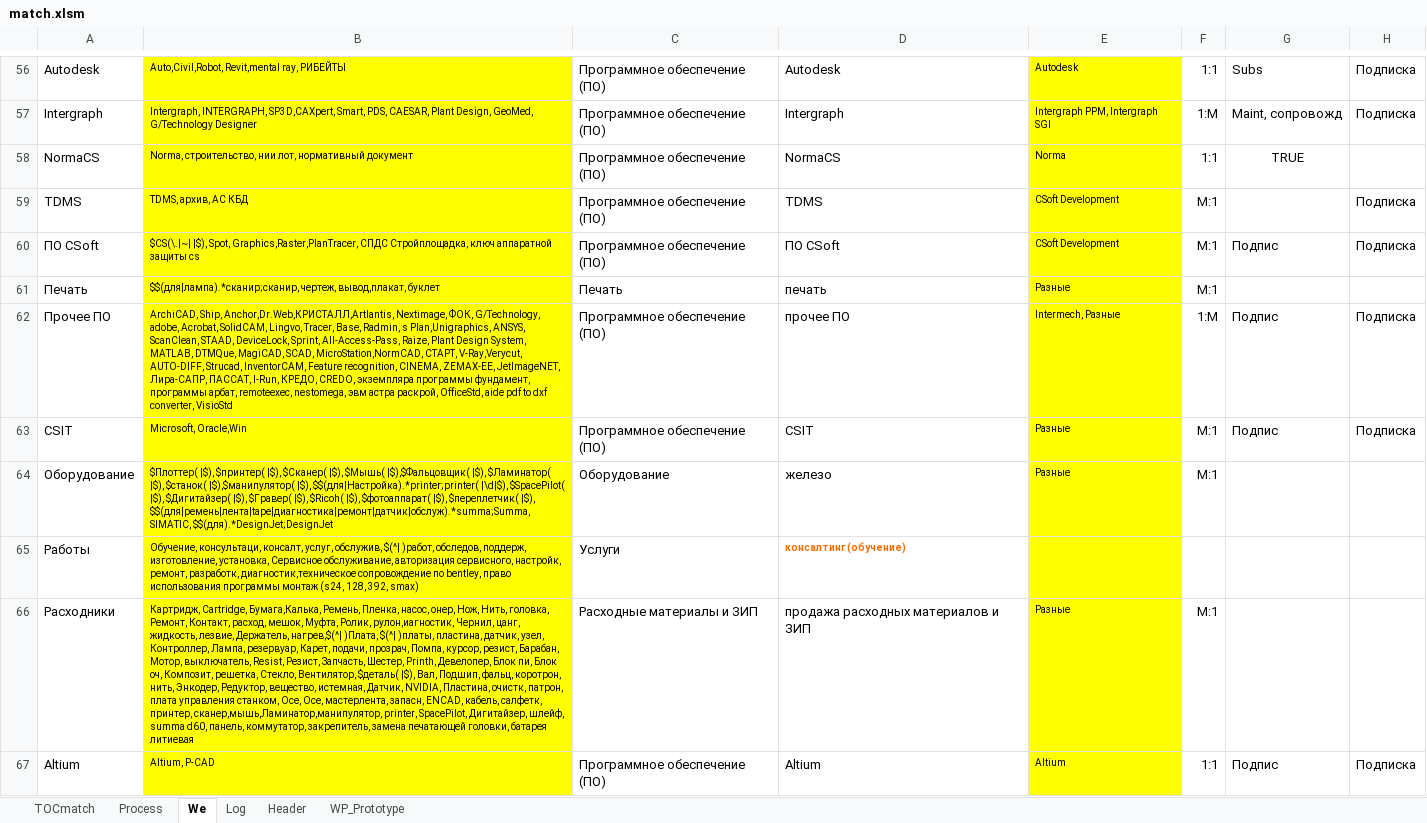
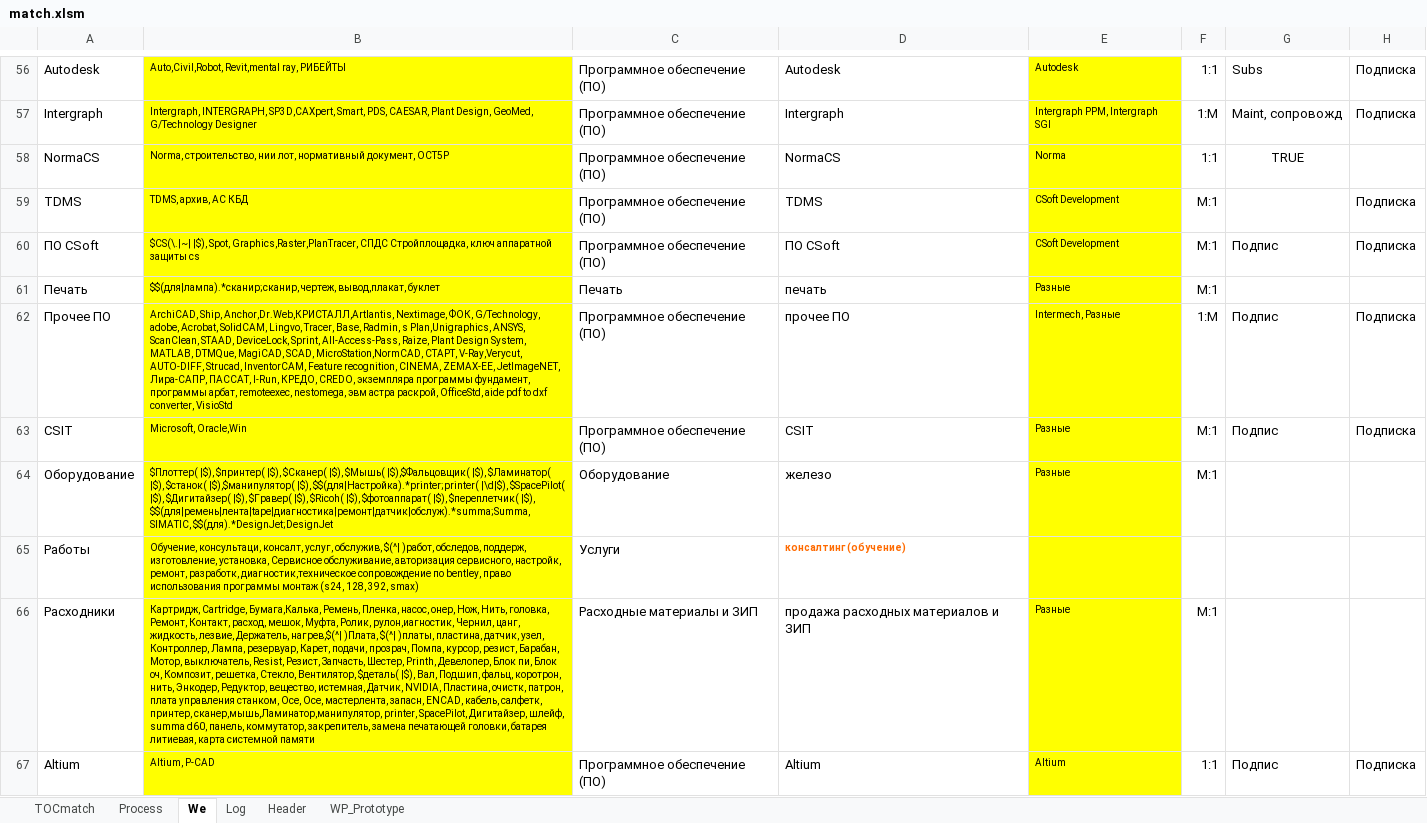
Before and after one commit to PavelKhrapkin/match, an Excel workbook: matchCodes/match.xlsm, sheet We, drawn as a sheet; only a part is shown, gaps mark what is left out; values as stored, in another font and other column widths than the file's, no borders; the diff names each change by its address in the sheet, - before the commit and + after, or states it on an @@ line.

```diff
--- a/matchCodes/match.xlsm (sheet We)
+++ b/matchCodes/match.xlsm (sheet We)
-B58: …лот, нормативный документ
+B58: …лот, нормативный документ, ОСТ5Р
-B66: …головки, батарея литиевая
+B66: …головки, батарея литиевая, карта системной памяти
```
Also changed, not shown: sheet Log, sheet Process, sheet TOCmatch, sheet Header, charts or pictures.
